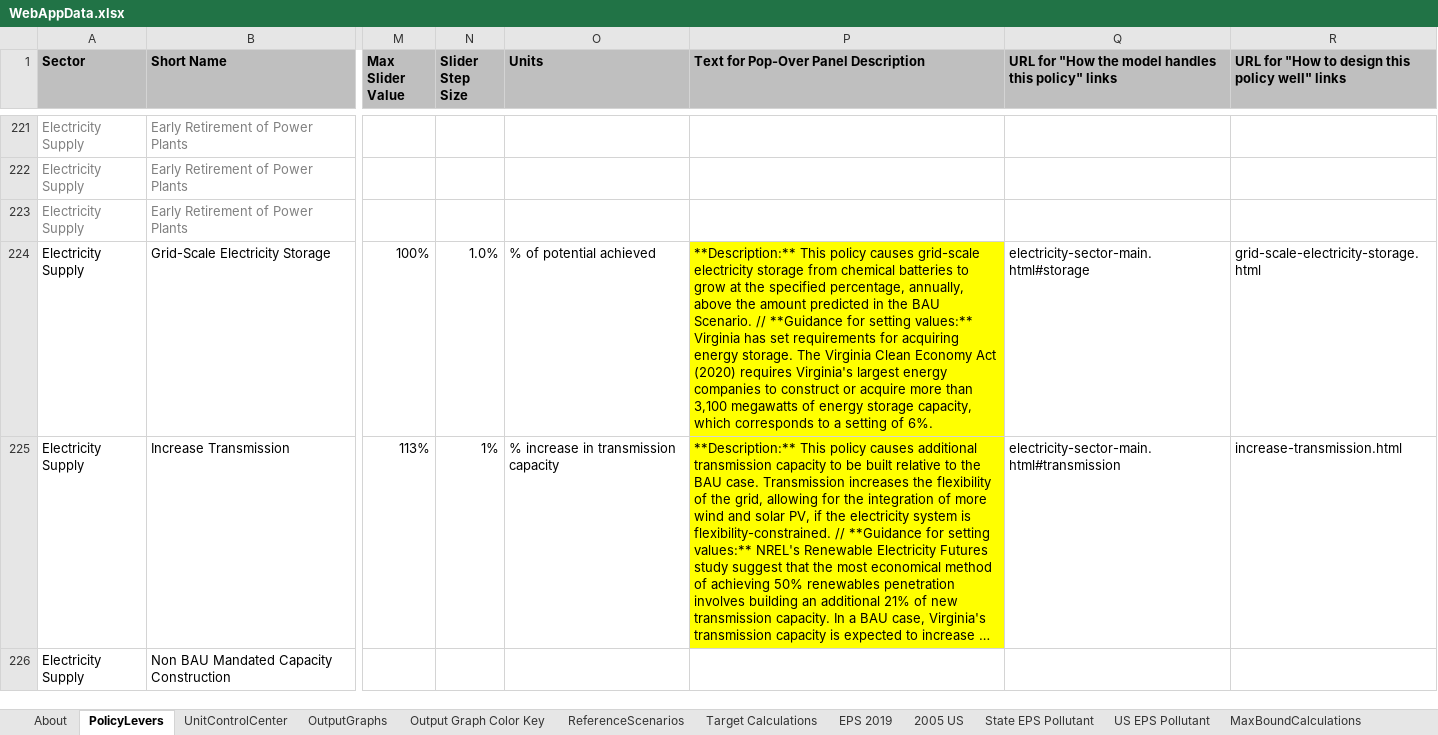
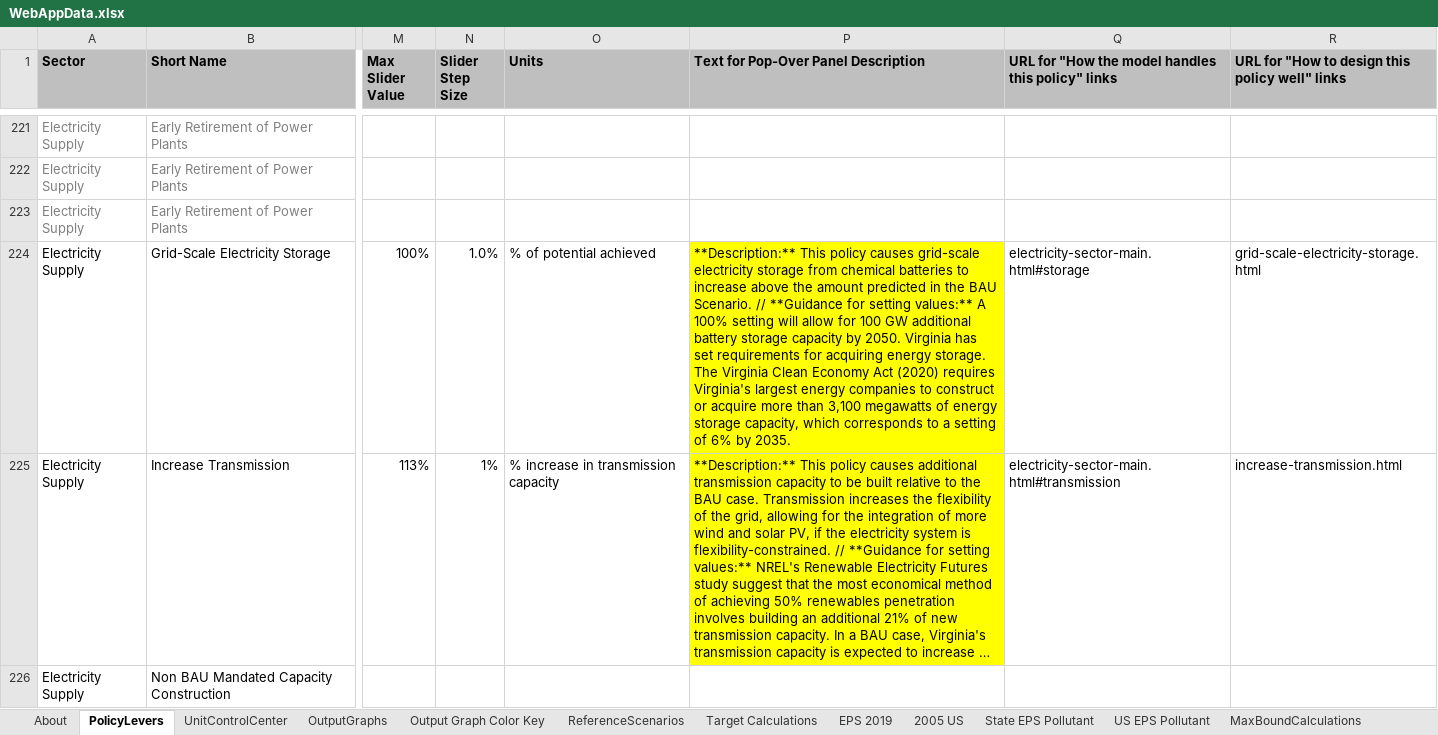
Before and after one commit to EnergyInnovation/eps-virginia, an Excel workbook: WebAppData.xlsx, sheet PolicyLevers, drawn as a sheet; only a part is shown, gaps mark what is left out; long unchanged cells end in …; values as stored, in another font and other column widths than the file's, no borders; conditional formats not drawn; the diff names each change by its address in the sheet, - before the commit and + after, or states it on an @@ line.

Commit message:
Correct battery storage guidance text in WebAppData

```diff
--- a/WebAppData.xlsx (sheet PolicyLevers)
+++ b/WebAppData.xlsx (sheet PolicyLevers)
-P224: …batteries to grow at the specified percentage, annually, above the amount predicted in the BAU Scenario. // **Guidance for setting values:** Virginia has set requirements for acquiring energy storage. The Virginia Clean Economy Act (2020) requires Virginia's largest energy companies to construct or acquire more than 3,100 megawatts of energy storage capacity, which corresponds to a setting of 6%.
+P224: …batteries to increase above the amount predicted in the BAU Scenario. // **Guidance for setting values:** A 100% setting will allow for 100 GW additional battery storage capacity by 2050. Virginia has set requirements for acquiring energy storage. The Virginia Clean Economy Act (2020) requires Virginia's largest energy companies to construct or acquire more than 3,100 megawatts of energy storage capacity, which corresponds to a setting of 6% by 2035.
```
